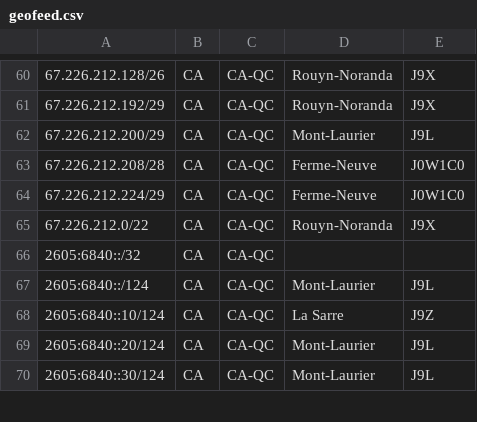
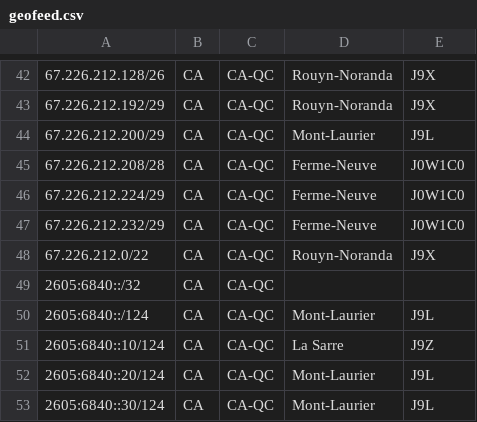
Before and after one commit to xcdtelecom/as398041-geoip, a CSV file: geofeed.csv, drawn as a sheet; only a part is shown, gaps mark what is left out; the diff covers the shown part only; the diff names each change by its address in the sheet, - before the commit and + after, or states it on an @@ line.

```diff
--- a/geofeed.csv
+++ b/geofeed.csv
+row 47: 67.226.212.232/29 | CA | CA-QC | Ferme-Neuve | J0W1C0
```
Also changed, not shown: 2 added rows and 20 removed rows elsewhere in this file.
